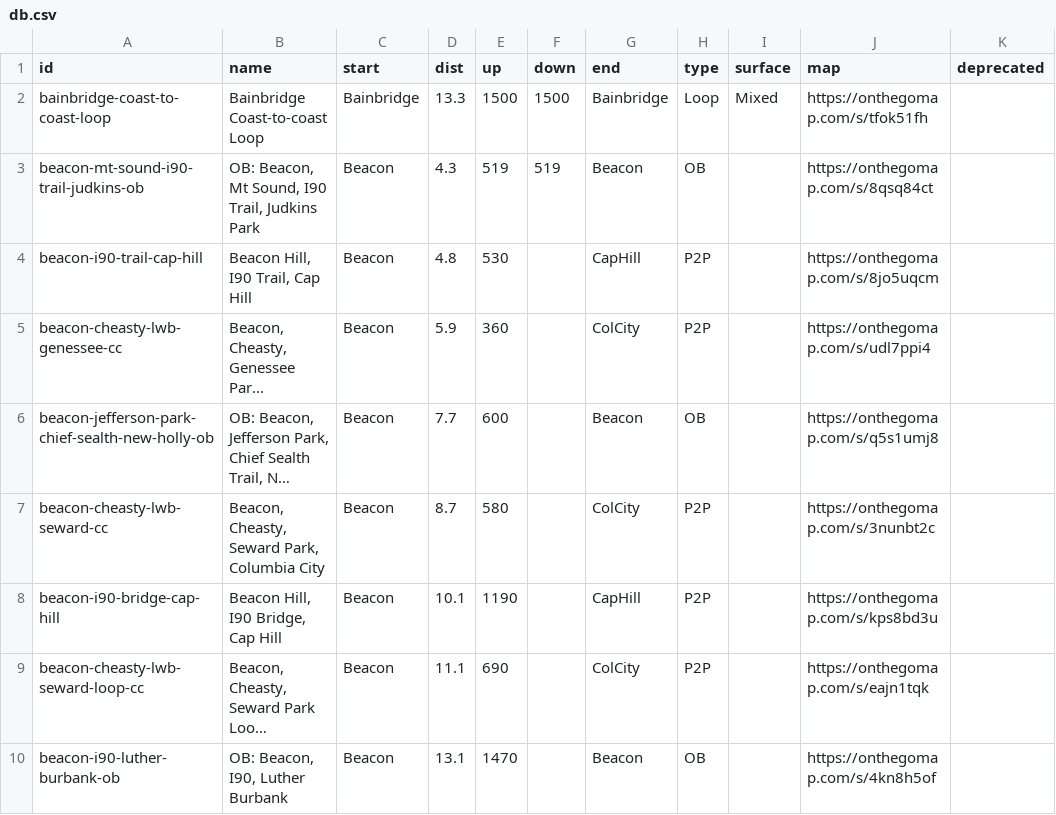
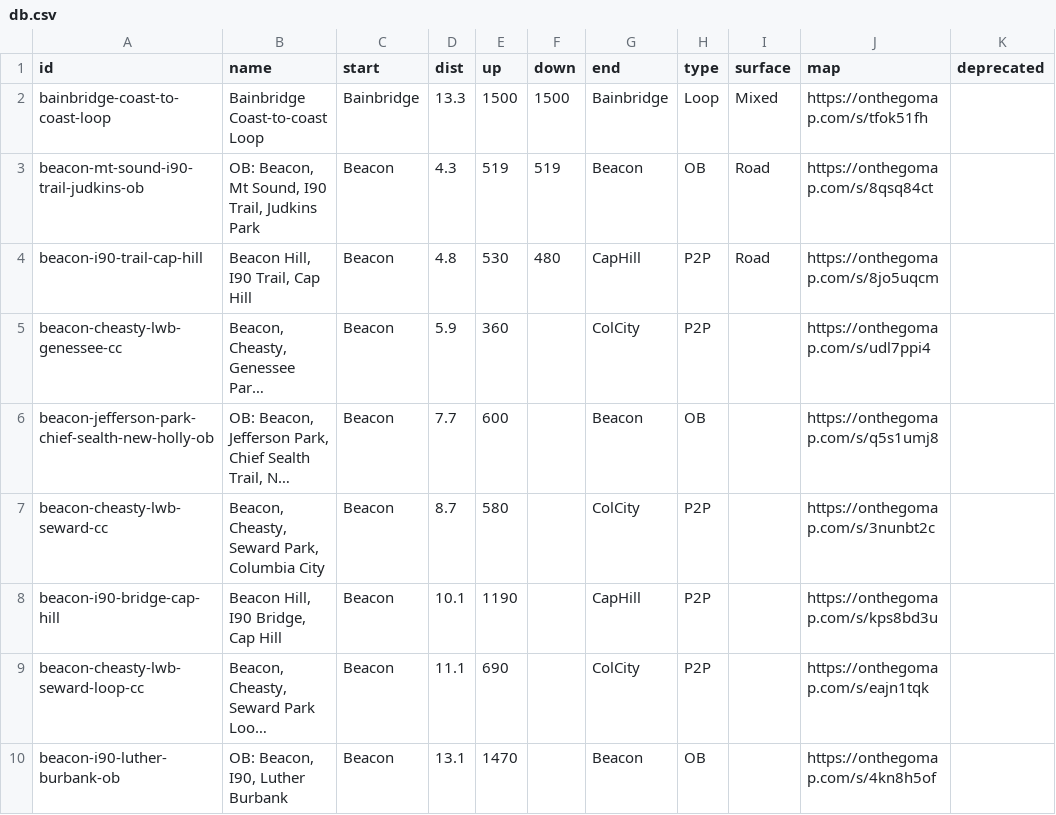
Before and after one commit to raceconditionrunning/raceconditionrunning.github.io, a CSV file: routes/db.csv, drawn as a sheet; only a part is shown; long unchanged cells end in …; the diff names each change by its address in the sheet, - before the commit and + after, or states it on an @@ line.

Commit message:
wip filling in missing elevation and surface fields in route db

```diff
--- a/routes/db.csv
+++ b/routes/db.csv
-I3:I4 (surface): (empty)
+I3:I4 (surface): Road
-F4 (down): (empty)
+F4 (down): 480
```
